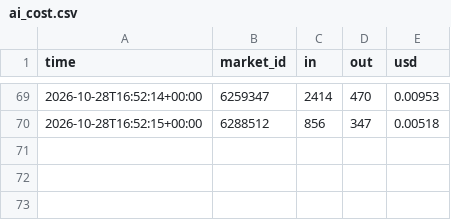
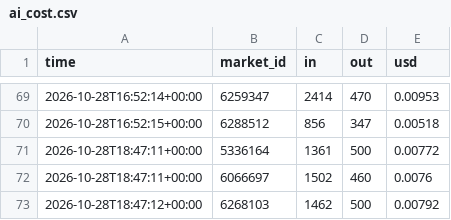
Before and after one commit to trendatrenda/polymarket-scanners, a CSV file: ai_cost.csv, drawn as a sheet; only a part is shown, gaps mark what is left out; the diff names each change by its address in the sheet, - before the commit and + after, or states it on an @@ line.

```diff
--- a/ai_cost.csv
+++ b/ai_cost.csv
+row 71: 2026-10-28T18:47:11+00:00 | 5336164 | 1361 | 500 | 0.00772
+row 72: 2026-10-28T18:47:11+00:00 | 6066697 | 1502 | 460 | 0.0076
+row 73: 2026-10-28T18:47:12+00:00 | 6268103 | 1462 | 500 | 0.00792
```
Also changed, not shown: ai_forecasts.csv, pm_minutes.csv, 5 other files.
